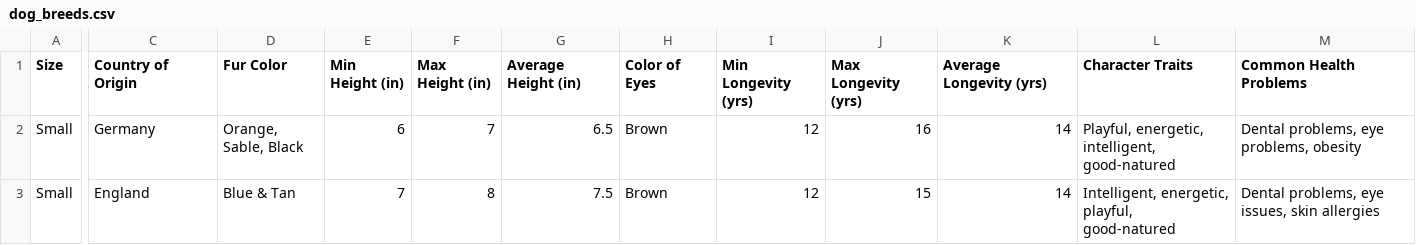
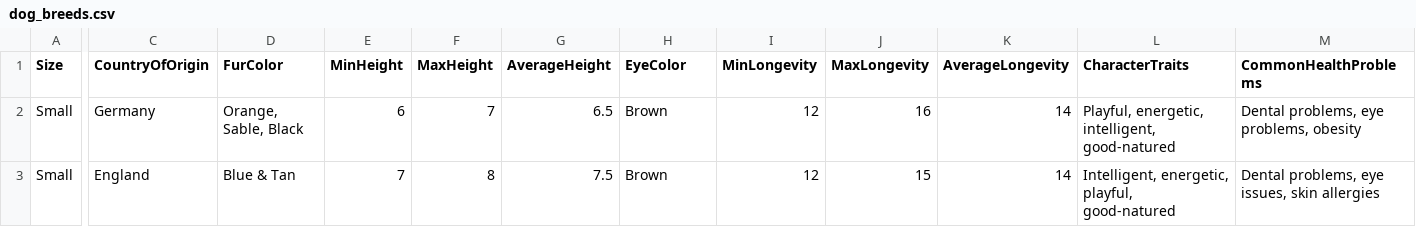
Before and after one commit to sel9-illinois/CS416FinalProject, a CSV file: dog_breeds.csv, drawn as a sheet; only a part is shown, gaps mark what is left out; the diff names each change by its address in the sheet, - before the commit and + after, or states it on an @@ line.

Commit message:
Update dog_breeds.csv

```diff
--- a/dog_breeds.csv
+++ b/dog_breeds.csv
-C1: Country of Origin
+C1: CountryOfOrigin
-D1: Fur Color
+D1: FurColor
-E1: Min Height (in)
+E1: MinHeight
-F1: Max Height (in)
+F1: MaxHeight
-G1: Average Height (in)
+G1: AverageHeight
-H1: Color of Eyes
+H1: EyeColor
-I1: Min Longevity (yrs)
+I1: MinLongevity
-J1: Max Longevity (yrs)
+J1: MaxLongevity
-K1: Average Longevity (yrs)
+K1: AverageLongevity
-L1: Character Traits
+L1: CharacterTraits
-M1: Common Health Problems
+M1: CommonHealthProblems
```
